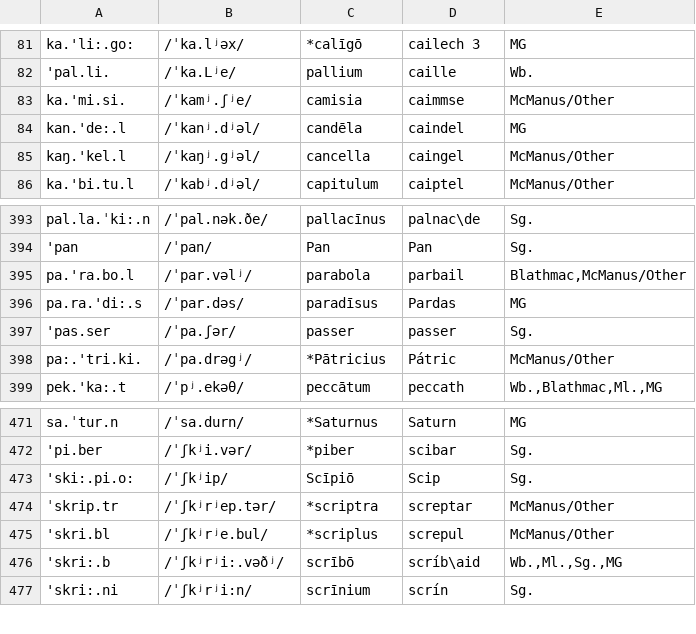
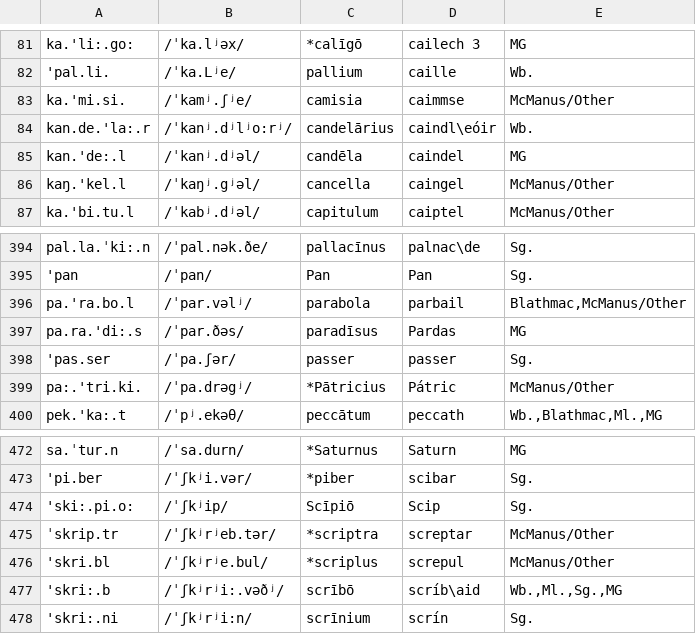
Before and after one commit to bowersd/lat2sgaLoans, a CSV file: monteCarlo/autodate_input_clean.csv, drawn as a sheet; only a part is shown, gaps mark what is left out.

Commit message:
Changed: caindleóir, pardas, screptar

```diff
--- a/monteCarlo/autodate_input_clean.csv
+++ b/monteCarlo/autodate_input_clean.csv
@@ -83,2 +83,3 @@ ka.'li:.go:,/ˈka.lʲəx/,*calīgō,cailech 3,MG
 ka.'mi.si.,/ˈkamʲ.ʃʲe/,camisia,caimmse,McManus/Other
+kan.de.'la:.r,/ˈkanʲ.dʲlʲo:rʲ/,candelārius,caindl\eóir,Wb.
 kan.'de:.l,/ˈkanʲ.dʲəl/,candēla,caindel,MG
@@ -395,3 +396,3 @@ pal.la.ˈki:.n,/ˈpal.nək.ðe/,pallacīnus,palnac\de,Sg.
 pa.'ra.bo.l,/ˈpar.vəlʲ/,parabola,parbail,"Blathmac,McManus/Other"
-pa.ra.'di:.s,/ˈpar.dəs/,paradīsus,Pardas,MG
+pa.ra.'di:.s,/ˈpar.ðəs/,paradīsus,Pardas,MG
 'pas.ser,/ˈpa.ʃər/,passer,passer,Sg.
@@ -473,3 +474,3 @@ sa.ˈtur.n,/ˈsa.durn/,*Saturnus,Saturn,MG
 'ski:.pi.o:,/ˈʃkʲip/,Scīpiō,Scip,Sg.
-ˈskrip.tr,/ˈʃkʲrʲep.tər/,*scriptra,screptar,McManus/Other
+ˈskrip.tr,/ˈʃkʲrʲeb.tər/,*scriptra,screptar,McManus/Other
 'skri.bl,/ˈʃkʲrʲe.bul/,*scriplus,screpul,McManus/Other
```
